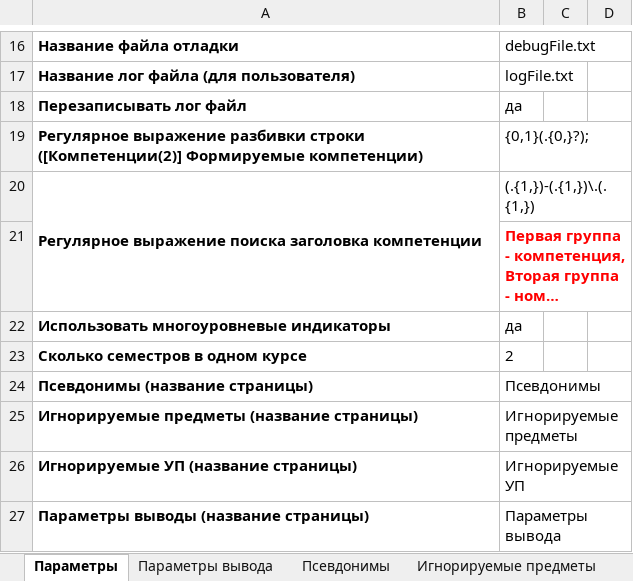
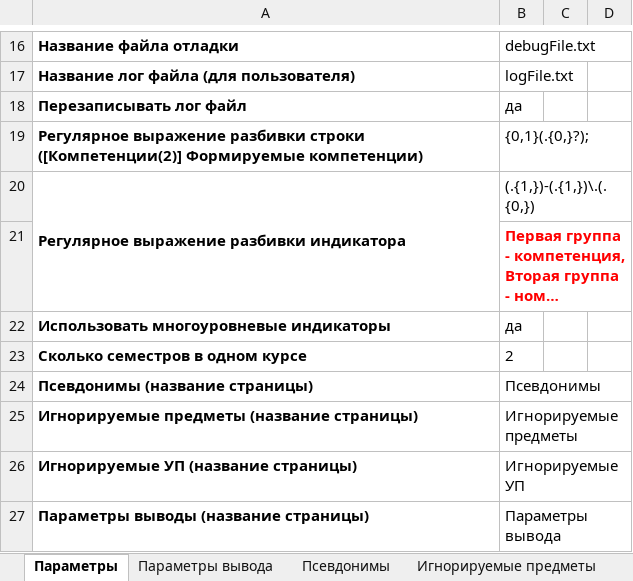
Before and after one commit to ekhalturin-ki15/SPA-SFU2, an Excel workbook: config.xlsx, sheet Параметры, drawn as a sheet; only a part is shown, gaps mark what is left out; long unchanged cells end in …; values as stored, in another font and other column widths than the file's, no borders; the diff names each change by its address in the sheet, - before the commit and + after, or states it on an @@ line.

```diff
--- a/config.xlsx (sheet Параметры)
+++ b/config.xlsx (sheet Параметры)
-A20: Регулярное выражение поиска заголовка компетенции
+A20: Регулярное выражение разбивки индикатора
-B20: (.{1,})-(.{1,})\.(.{1,})
+B20: (.{1,})-(.{1,})\.(.{0,})
```
Also changed, not shown: result/grad/TotalData.xlsx, 32 other files.
